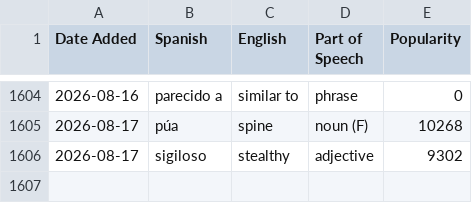
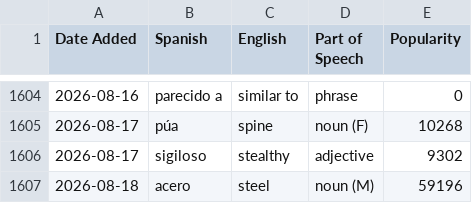
Before and after one commit to jessejeter/spanish-tools, a CSV file: spanishdict_vocab.csv, drawn as a sheet; only a part is shown, gaps mark what is left out.

```diff
--- a/spanishdict_vocab.csv
+++ b/spanishdict_vocab.csv
@@ -1606 +1606,2 @@
 2026-08-17,sigiloso,stealthy,adjective,9302
+2026-08-18,acero,steel,noun (M),59196
```
